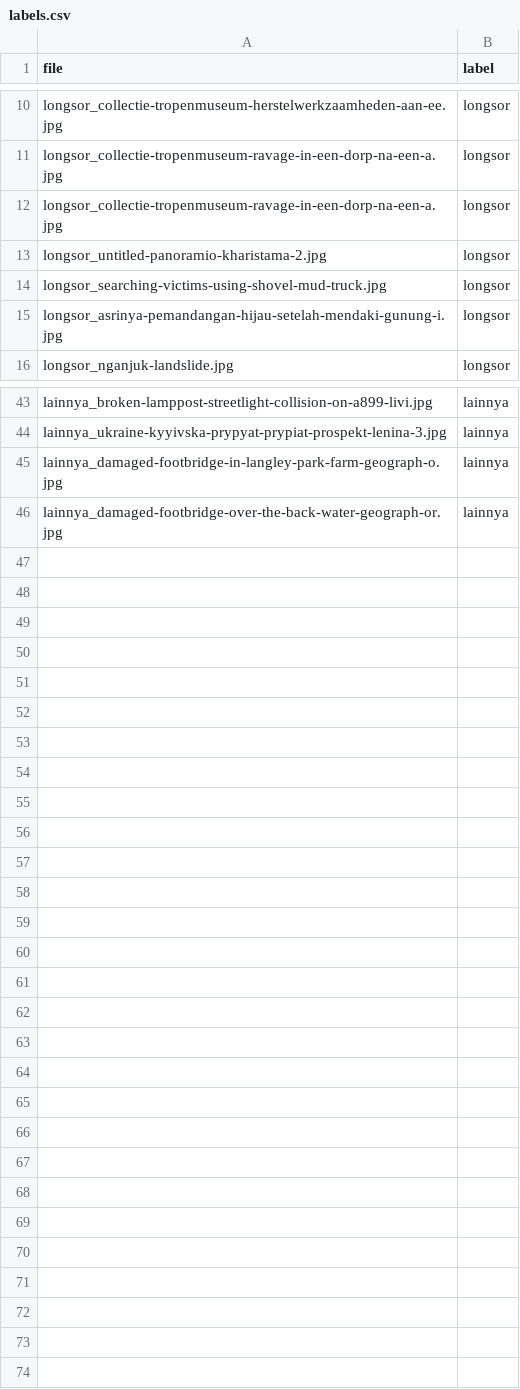
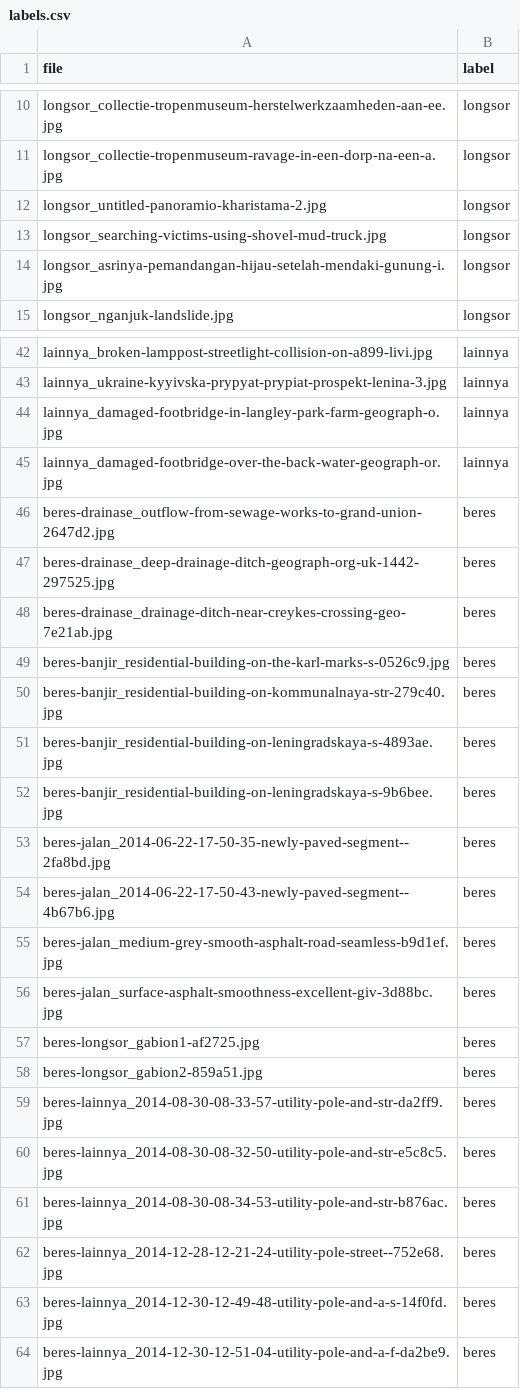
Before and after one commit to PehPulo/civicpulse, a CSV file: ml/eval/labels.csv, drawn as a sheet; only a part is shown, gaps mark what is left out; removed rows and columns are numbered as before the commit, all else as after; the diff names each change by its address in the sheet, - before the commit and + after, or states it on an @@ line.

```diff
--- a/ml/eval/labels.csv
+++ b/ml/eval/labels.csv
-row 12: longsor_collectie-tropenmuseum-ravage-in-een-dorp-na-een-a.jpg | longsor
+row 46: beres-drainase_outflow-from-sewage-works-to-grand-union-2647d2.jpg | beres
+row 47: beres-drainase_deep-drainage-ditch-geograph-org-uk-1442-297525.jpg | beres
+row 48: beres-drainase_drainage-ditch-near-creykes-crossing-geo-7e21ab.jpg | beres
+row 49: beres-banjir_residential-building-on-the-karl-marks-s-0526c9.jpg | beres
+row 50: beres-banjir_residential-building-on-kommunalnaya-str-279c40.jpg | beres
+row 51: beres-banjir_residential-building-on-leningradskaya-s-4893ae.jpg | beres
+row 52: beres-banjir_residential-building-on-leningradskaya-s-9b6bee.jpg | beres
+row 53: beres-jalan_2014-06-22-17-50-35-newly-paved-segment--2fa8bd.jpg | beres
+row 54: beres-jalan_2014-06-22-17-50-43-newly-paved-segment--4b67b6.jpg | beres
+row 55: beres-jalan_medium-grey-smooth-asphalt-road-seamless-b9d1ef.jpg | beres
+row 56: beres-jalan_surface-asphalt-smoothness-excellent-giv-3d88bc.jpg | beres
+row 57: beres-longsor_gabion1-af2725.jpg | beres
+row 58: beres-longsor_gabion2-859a51.jpg | beres
+row 59: beres-lainnya_2014-08-30-08-33-57-utility-pole-and-str-da2ff9.jpg | beres
+row 60: beres-lainnya_2014-08-30-08-32-50-utility-pole-and-str-e5c8c5.jpg | beres
+row 61: beres-lainnya_2014-08-30-08-34-53-utility-pole-and-str-b876ac.jpg | beres
+row 62: beres-lainnya_2014-12-28-12-21-24-utility-pole-street--752e68.jpg | beres
+row 63: beres-lainnya_2014-12-30-12-49-48-utility-pole-and-a-s-14f0fd.jpg | beres
+row 64: beres-lainnya_2014-12-30-12-51-04-utility-pole-and-a-f-da2be9.jpg | beres
```
Also changed, not shown: data/raw/bps-miskin.csv, ml/eval/sumber.csv, 37 other files.
